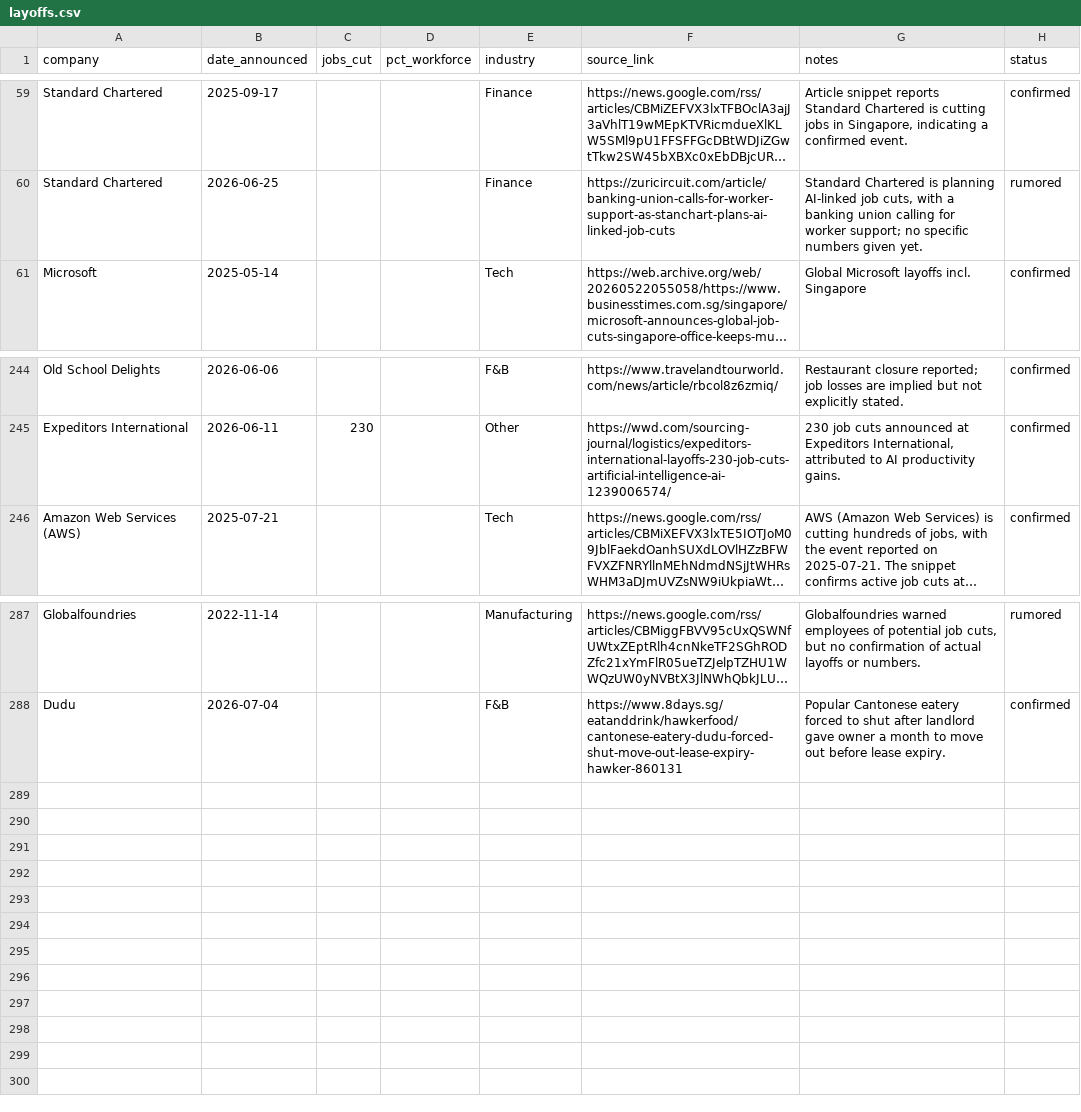
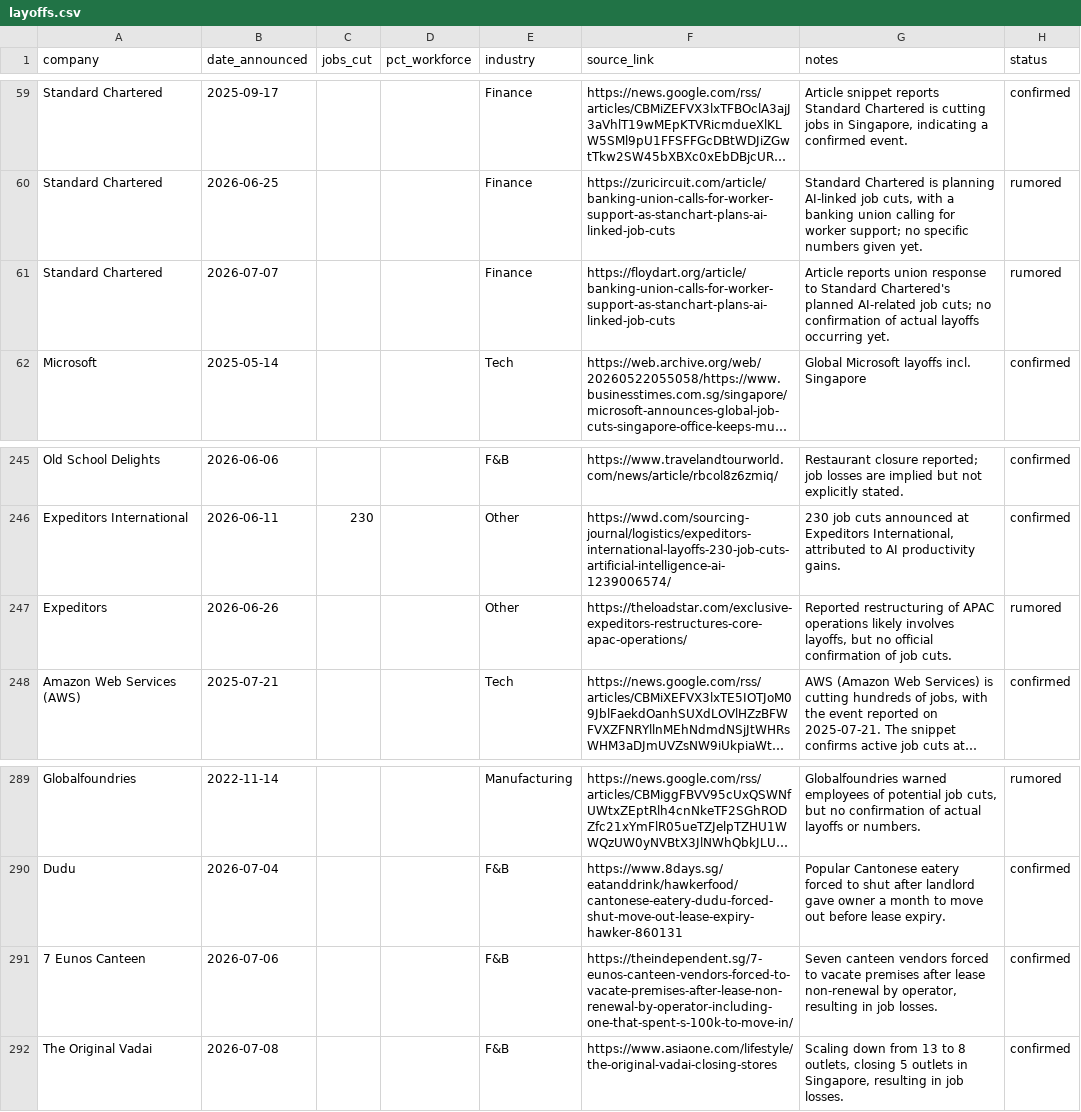
Before and after one commit to luarss/sg-layoffz, a CSV file: data/layoffs.csv, drawn as a sheet; only a part is shown, gaps mark what is left out; long unchanged cells end in …; the diff names each change by its address in the sheet, - before the commit and + after, or states it on an @@ line.

```diff
--- a/data/layoffs.csv
+++ b/data/layoffs.csv
+row 61: Standard Chartered | 2026-07-07 |  |  | Finance | https://floydart.org/article/banking-union-calls-for-worker-support-as-stanchart-plans-ai-linked-job-cuts | Article reports union response to Standard Chartered's planned AI-related job cuts; no confirmation of actual layoffs occurring yet. | rumored
+row 247: Expeditors | 2026-06-26 |  |  | Other | https://theloadstar.com/exclusive-expeditors-restructures-core-apac-operations/ | Reported restructuring of APAC operations likely involves layoffs, but no official confirmation of job cuts. | rumored
+row 291: 7 Eunos Canteen | 2026-07-06 |  |  | F&B | https://theindependent.sg/7-eunos-canteen-vendors-forced-to-vacate-premises-after-lease-non-renewal-by-operator-including-one-that-spent-s-100k-to-move-in/ | Seven canteen vendors forced to vacate premises after lease non-renewal by operator, resulting in job losses. | confirmed
+row 292: The Original Vadai | 2026-07-08 |  |  | F&B | https://www.asiaone.com/lifestyle/the-original-vadai-closing-stores | Scaling down from 13 to 8 outlets, closing 5 outlets in Singapore, resulting in job losses. | confirmed
```
Also changed, not shown: data/review-queue.csv, 3 other files.
